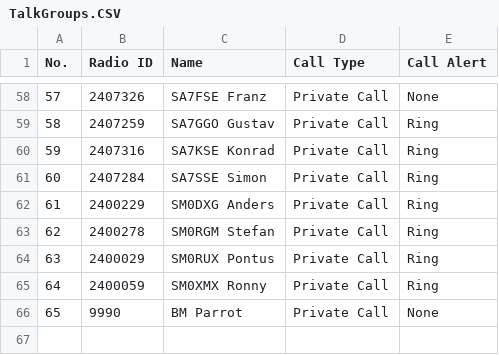
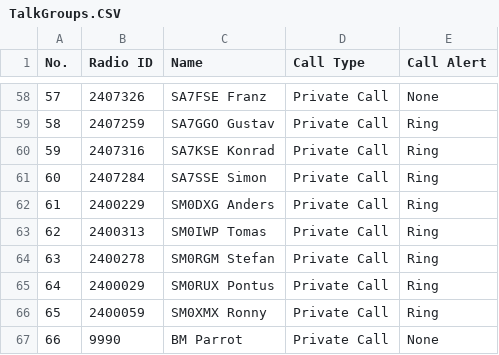
Before and after one commit to sm0rux/at-d878uv, a CSV file: TalkGroups.CSV, drawn as a sheet; only a part is shown, gaps mark what is left out; addresses are those after the commit; the diff names each change by its address in the sheet, - before the commit and + after, or states it on an @@ line.

```diff
--- a/TalkGroups.CSV
+++ b/TalkGroups.CSV
+row 63: 62 | 2400313 | SM0IWP Tomas | Private Call | Ring
@@ column A (No.) renumbered from row 64 down @@
```
Also changed, not shown: 1 other file.
